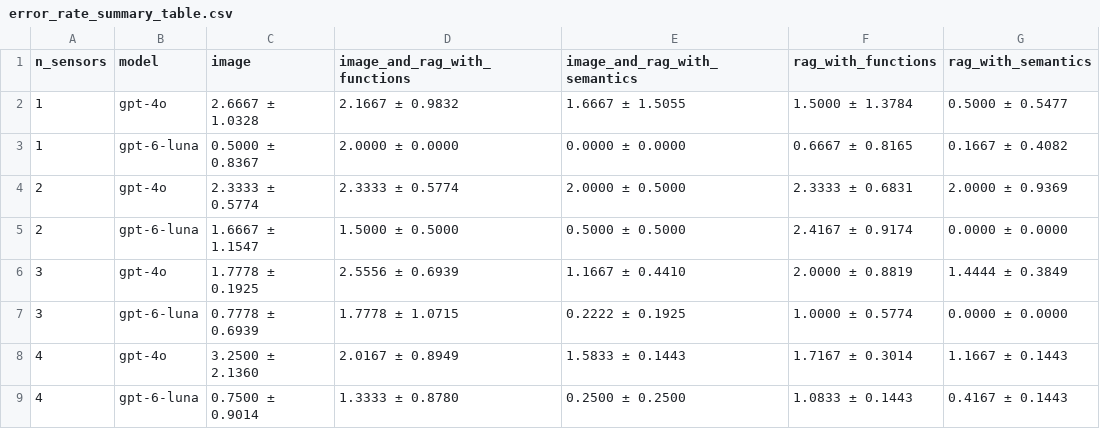
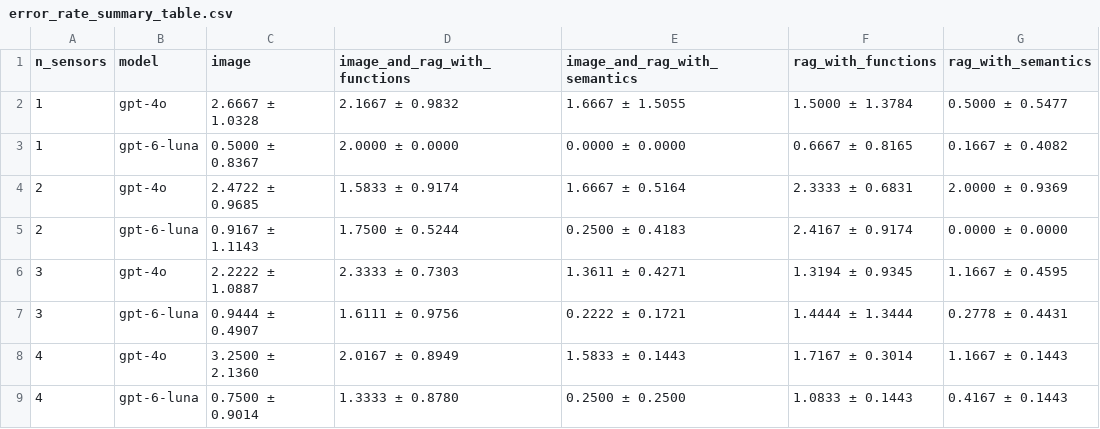
Before and after one commit to Andrechief98/llm_for_surveillance, a CSV file: llm_data_analysis/spatial_reasoning/results/error_rate_summary_table.csv, drawn as a sheet.

```diff
--- a/llm_data_analysis/spatial_reasoning/results/error_rate_summary_table.csv
+++ b/llm_data_analysis/spatial_reasoning/results/error_rate_summary_table.csv
@@ -3,6 +3,6 @@ n_sensors,model,image,image_and_rag_with_functions,image_and_rag_with_semantics,
 1,gpt-6-luna,0.5000 ± 0.8367,2.0000 ± 0.0000,0.0000 ± 0.0000,0.6667 ± 0.8165,0.1667 ± 0.4082
-2,gpt-4o,2.3333 ± 0.5774,2.3333 ± 0.5774,2.0000 ± 0.5000,2.3333 ± 0.6831,2.0000 ± 0.9369
-2,gpt-6-luna,1.6667 ± 1.1547,1.5000 ± 0.5000,0.5000 ± 0.5000,2.4167 ± 0.9174,0.0000 ± 0.0000
-3,gpt-4o,1.7778 ± 0.1925,2.5556 ± 0.6939,1.1667 ± 0.4410,2.0000 ± 0.8819,1.4444 ± 0.3849
-3,gpt-6-luna,0.7778 ± 0.6939,1.7778 ± 1.0715,0.2222 ± 0.1925,1.0000 ± 0.5774,0.0000 ± 0.0000
+2,gpt-4o,2.4722 ± 0.9685,1.5833 ± 0.9174,1.6667 ± 0.5164,2.3333 ± 0.6831,2.0000 ± 0.9369
+2,gpt-6-luna,0.9167 ± 1.1143,1.7500 ± 0.5244,0.2500 ± 0.4183,2.4167 ± 0.9174,0.0000 ± 0.0000
+3,gpt-4o,2.2222 ± 1.0887,2.3333 ± 0.7303,1.3611 ± 0.4271,1.3194 ± 0.9345,1.1667 ± 0.4595
+3,gpt-6-luna,0.9444 ± 0.4907,1.6111 ± 0.9756,0.2222 ± 0.1721,1.4444 ± 1.3444,0.2778 ± 0.4431
 4,gpt-4o,3.2500 ± 2.1360,2.0167 ± 0.8949,1.5833 ± 0.1443,1.7167 ± 0.3014,1.1667 ± 0.1443
```
Also changed, not shown: llm_data_analysis/spatial_reasoning/results/error_rate_statistics.csv, llm_data_analysis/spatial_reasoning/results/individual_run_error_rates.csv, 4 other files.
